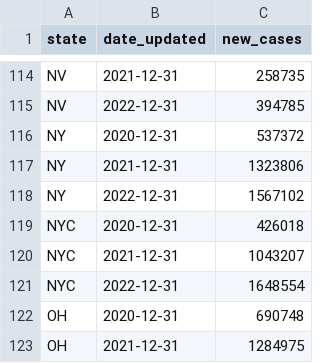
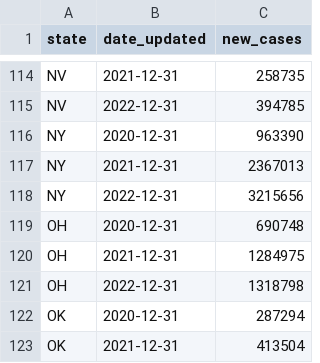
Before and after one commit to samaypanwar/HEALTH-ECONS, a CSV file: group_project/data/year_and_statewise_covid_cases.csv, drawn as a sheet; only a part is shown, gaps mark what is left out; the shorter side is filled out with more unchanged rows.

```diff
--- a/group_project/data/year_and_statewise_covid_cases.csv
+++ b/group_project/data/year_and_statewise_covid_cases.csv
@@ -115,8 +115,5 @@ NV,2021-12-31,258735
 NV,2022-12-31,394785
-NY,2020-12-31,537372
-NY,2021-12-31,1323806
-NY,2022-12-31,1567102
-NYC,2020-12-31,426018
-NYC,2021-12-31,1043207
-NYC,2022-12-31,1648554
+NY,2020-12-31,963390
+NY,2021-12-31,2367013
+NY,2022-12-31,3215656
 OH,2020-12-31,690748
```
Also changed, not shown: 7 other files.
